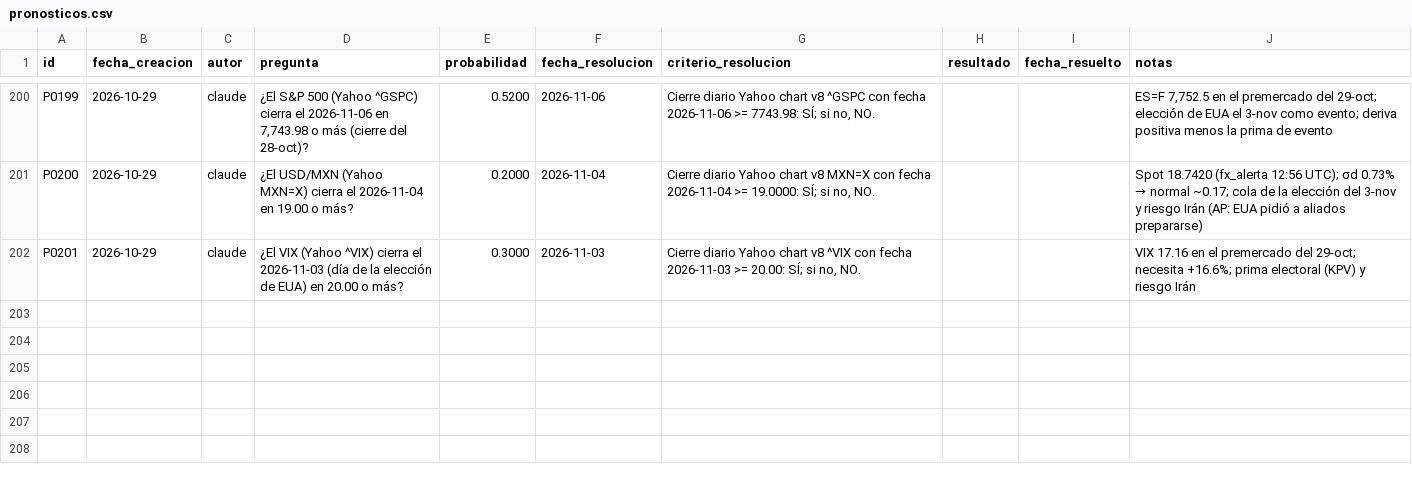
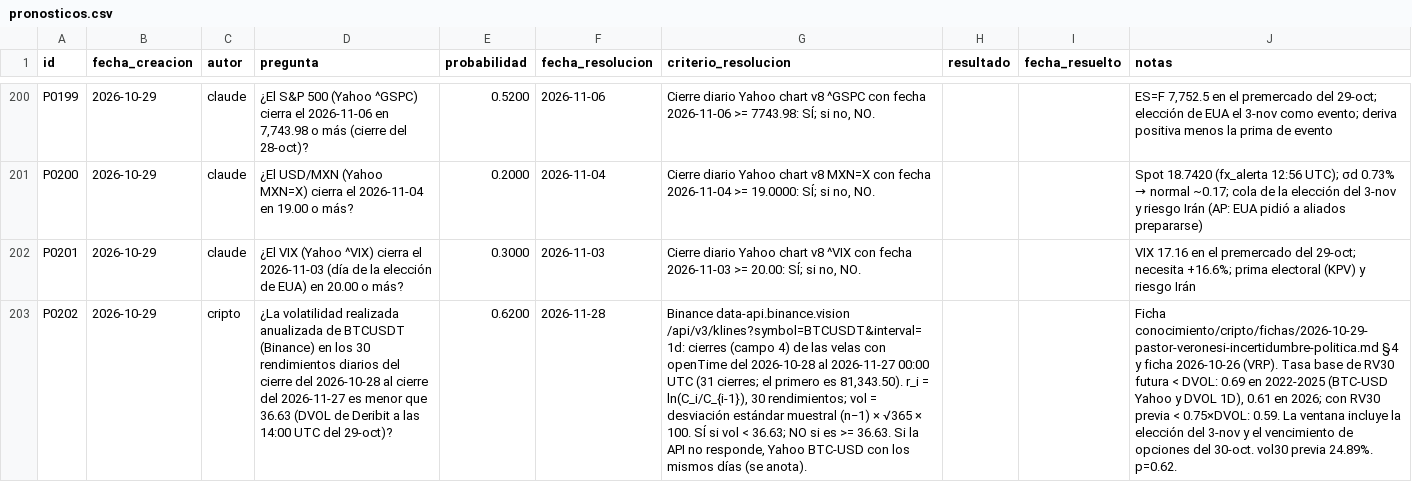
Before and after one commit to izurieta77/New1, a CSV file: bitacora/pronosticos.csv, drawn as a sheet; only a part is shown, gaps mark what is left out; the diff names each change by its address in the sheet, - before the commit and + after, or states it on an @@ line.

```diff
--- a/bitacora/pronosticos.csv
+++ b/bitacora/pronosticos.csv
+row 203: P0202 | 2026-10-29 | cripto | ¿La volatilidad realizada anualizada de BTCUSDT (Binance) en los 30 rendimientos diarios del cierre del 2026-10-28 al cierre del 2026-11-27 es menor que 36.63 (DVOL de Deribit a las 14:00 UTC del 29-oct)? | 0.6200 | 2026-11-28 | Binance data-api.binance.vision /api/v3/klines?symbol=BTCUSDT&interval=1d: cierres (campo 4) de las velas con openTime del 2026-10-28 al 2026-11-27 00:00 UTC (31 cierres; el primero es 81,343.50). r_i = ln(C_i/C_{i-1}), 30 rendimientos; vol = desviación estándar muestral (n−1) × √365 × 100. SÍ si vol < 36.63; NO si es >= 36.63. Si la API no responde, Yahoo BTC-USD con los mismos días (se anota). |  |  | Ficha conocimiento/cripto/fichas/2026-10-29-pastor-veronesi-incertidumbre-politica.md §4 y ficha 2026-10-26 (VRP). Tasa base de RV30 futura < DVOL: 0.69 en 2022-2025 (BTC-USD Yahoo y DVOL 1D), 0.61 en 2026; con RV30 previa < 0.75×DVOL: 0.59. La ventana incluye la elección del 3-nov y el vencimiento de opciones del 30-oct. vol30 previa 24.89%. p=0.62.
```
Also changed, not shown: conocimiento/estado-de-dominio.csv, 7 other files.
